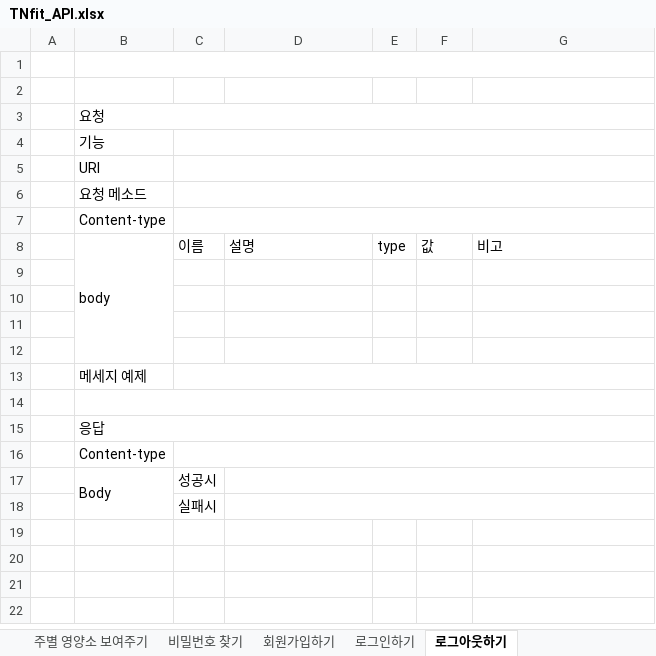
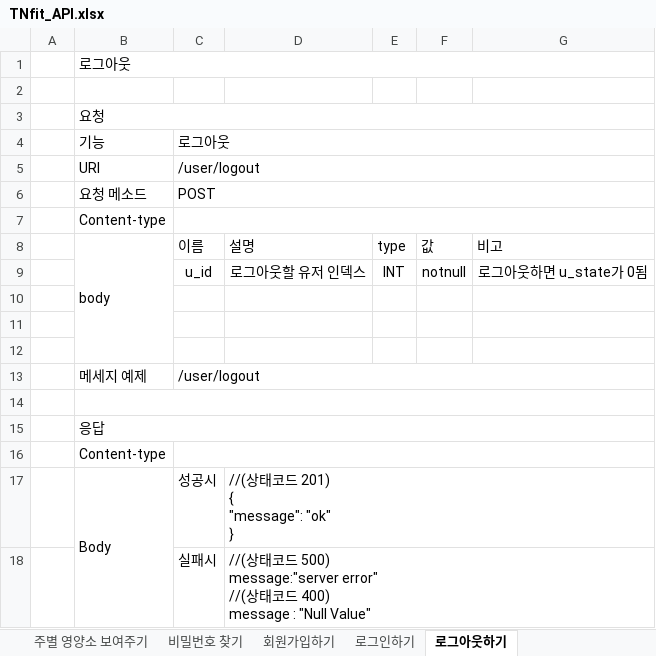
Before and after one commit to prography/tnfit, an Excel workbook: TNfit_API.xlsx, sheet 로그아웃하기, drawn as a sheet; values as stored, in another font and other column widths than the file's, no borders; removed rows and columns are numbered as before the commit, all else as after; ↵ is a line break in a cell; the diff names each change by its address in the sheet, - before the commit and + after, or states it on an @@ line.

```diff
--- a/TNfit_API.xlsx (sheet 로그아웃하기)
+++ b/TNfit_API.xlsx (sheet 로그아웃하기)
-B1: (empty)
+B1: 로그아웃
-C4: (empty)
+C4: 로그아웃
-C5: (empty)
+C5: /user/logout
-C6: (empty)
+C6: POST
-B8:B12 merged
+B8:B12 merged
+row 9:  |  | u_id | 로그아웃할 유저 인덱스 | INT | notnull | 로그아웃하면 u_state가 0됨
-row 13: (empty)
+row 13:  | 메세지 예제 | /user/logout
+C13:G13 merged
-row 13:  | 메세지 예제
-D17: (empty)
+D17: //(상태코드 201) ↵ { ↵ "message": "ok" ↵ }
-D18: (empty)
+D18: //(상태코드 500) ↵ message:"server error" ↵ //(상태코드 400) ↵ message : "Null Value"
```
Also changed, not shown: sheet 회원가입하기, sheet 회원탈퇴, sheet 음식당 영양소 보기, 9 other files.
